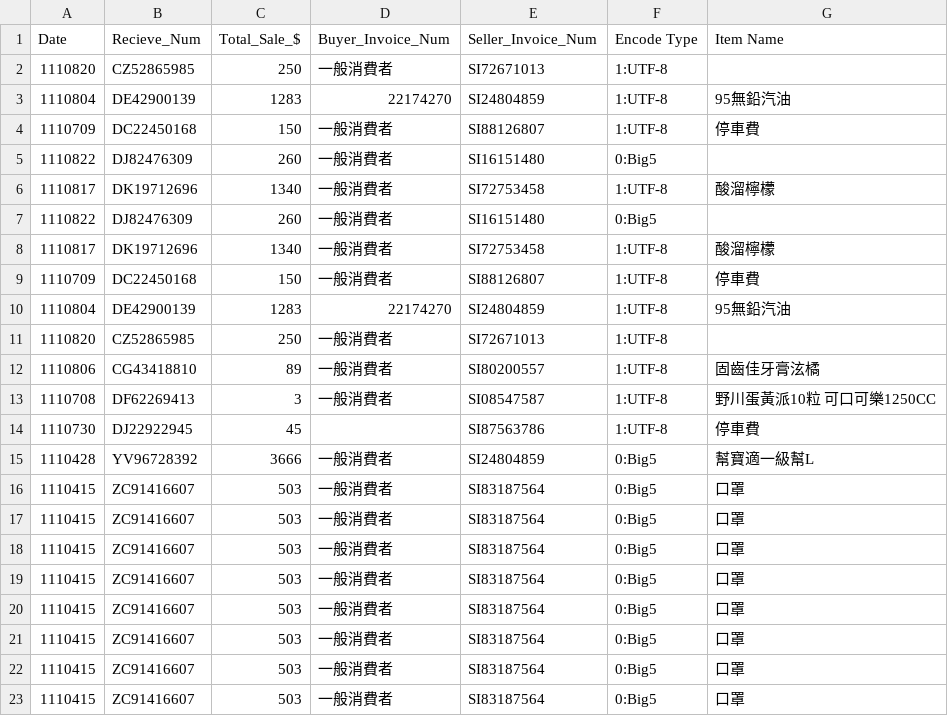
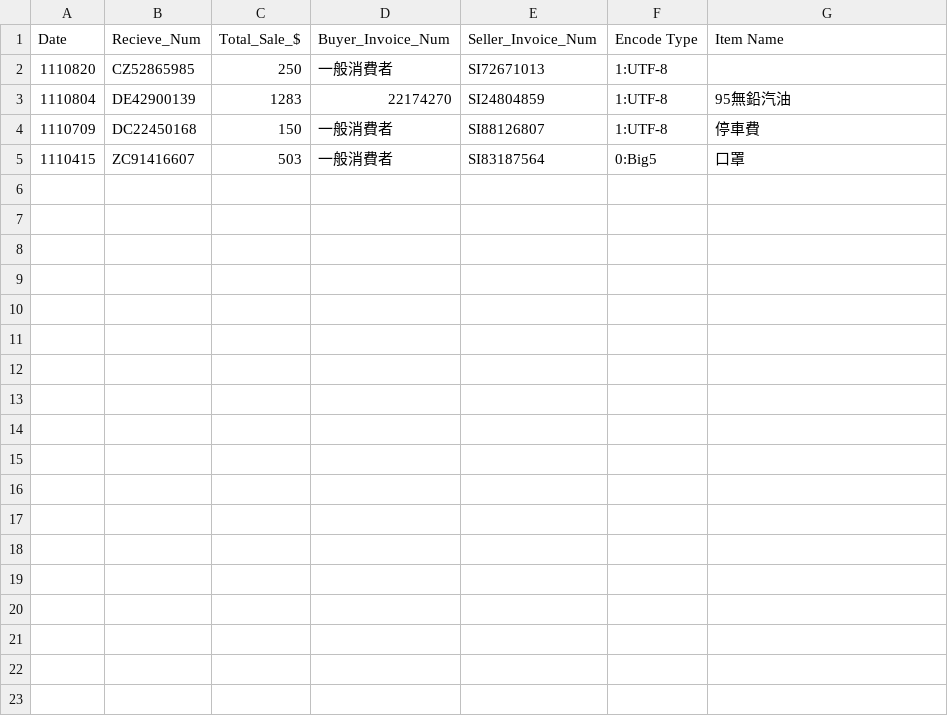
Before and after one commit to Mituteruhsu/LiveQRCode_intro, a CSV file: Invoice_Raw_data.csv, drawn as a sheet; only a part is shown; the shorter side is filled out with more unchanged rows; the diff covers the shown part only; the diff names each change by its address in the sheet, - before the commit and + after, or states it on an @@ line.

Commit message:
update

```diff
--- a/Invoice_Raw_data.csv
+++ b/Invoice_Raw_data.csv
-row 5: 1110822 | DJ82476309 | 260 | 一般消費者 | SI16151480 | 0:Big5
-row 6: 1110817 | DK19712696 | 1340 | 一般消費者 | SI72753458 | 1:UTF-8 | 酸溜檸檬
-row 7: 1110822 | DJ82476309 | 260 | 一般消費者 | SI16151480 | 0:Big5
-row 8: 1110817 | DK19712696 | 1340 | 一般消費者 | SI72753458 | 1:UTF-8 | 酸溜檸檬
-row 9: 1110709 | DC22450168 | 150 | 一般消費者 | SI88126807 | 1:UTF-8 | 停車費
-row 10: 1110804 | DE42900139 | 1283 | 22174270 | SI24804859 | 1:UTF-8 | 95無鉛汽油
-row 11: 1110820 | CZ52865985 | 250 | 一般消費者 | SI72671013 | 1:UTF-8
-row 12: 1110806 | CG43418810 | 89 | 一般消費者 | SI80200557 | 1:UTF-8 | 固齒佳牙膏泫橘
-row 13: 1110708 | DF62269413 | 3 | 一般消費者 | SI08547587 | 1:UTF-8 | 野川蛋黃派10粒 可口可樂1250CC
-row 14: 1110730 | DJ22922945 | 45 |  | SI87563786 | 1:UTF-8 | 停車費
-row 15: 1110428 | YV96728392 | 3666 | 一般消費者 | SI24804859 | 0:Big5 | 幫寶適一級幫L
-row 16: 1110415 | ZC91416607 | 503 | 一般消費者 | SI83187564 | 0:Big5 | 口罩
-row 17: 1110415 | ZC91416607 | 503 | 一般消費者 | SI83187564 | 0:Big5 | 口罩
-row 18: 1110415 | ZC91416607 | 503 | 一般消費者 | SI83187564 | 0:Big5 | 口罩
-row 19: 1110415 | ZC91416607 | 503 | 一般消費者 | SI83187564 | 0:Big5 | 口罩
-row 20: 1110415 | ZC91416607 | 503 | 一般消費者 | SI83187564 | 0:Big5 | 口罩
-row 21: 1110415 | ZC91416607 | 503 | 一般消費者 | SI83187564 | 0:Big5 | 口罩
-row 22: 1110415 | ZC91416607 | 503 | 一般消費者 | SI83187564 | 0:Big5 | 口罩
-row 23: 1110415 | ZC91416607 | 503 | 一般消費者 | SI83187564 | 0:Big5 | 口罩
```
Also changed, not shown: 10 removed rows elsewhere in this file.
